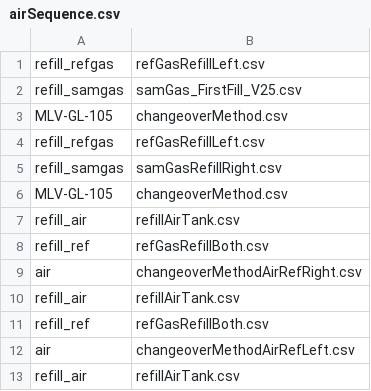
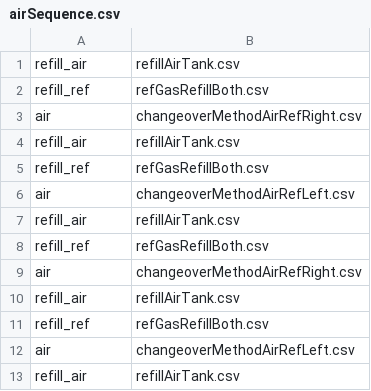
Before and after one commit to davidbajnai/TARDIS, a CSV file: Sequences/airSequence.csv, drawn as a sheet; only a part is shown; the shorter side is filled out with more unchanged rows.

```diff
--- a/Sequences/airSequence.csv
+++ b/Sequences/airSequence.csv
@@ -1,7 +1 @@
-refill_refgas,refGasRefillLeft.csv
-refill_samgas,samGas_FirstFill_V25.csv
-MLV-GL-105,changeoverMethod.csv
-refill_refgas,refGasRefillLeft.csv
-refill_samgas,samGasRefillRight.csv
-MLV-GL-105,changeoverMethod.csv
 refill_air,refillAirTank.csv
```
Also changed, not shown: Sequences/refGasSequence.csv, Sequences/sampleSequence.csv, 1 other file.
